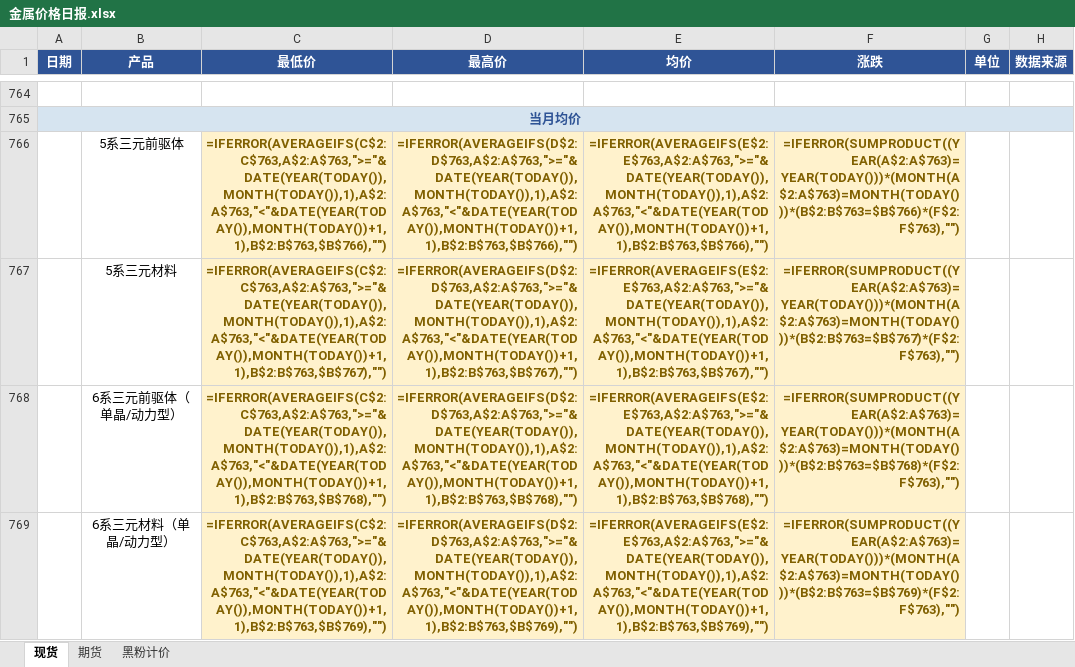
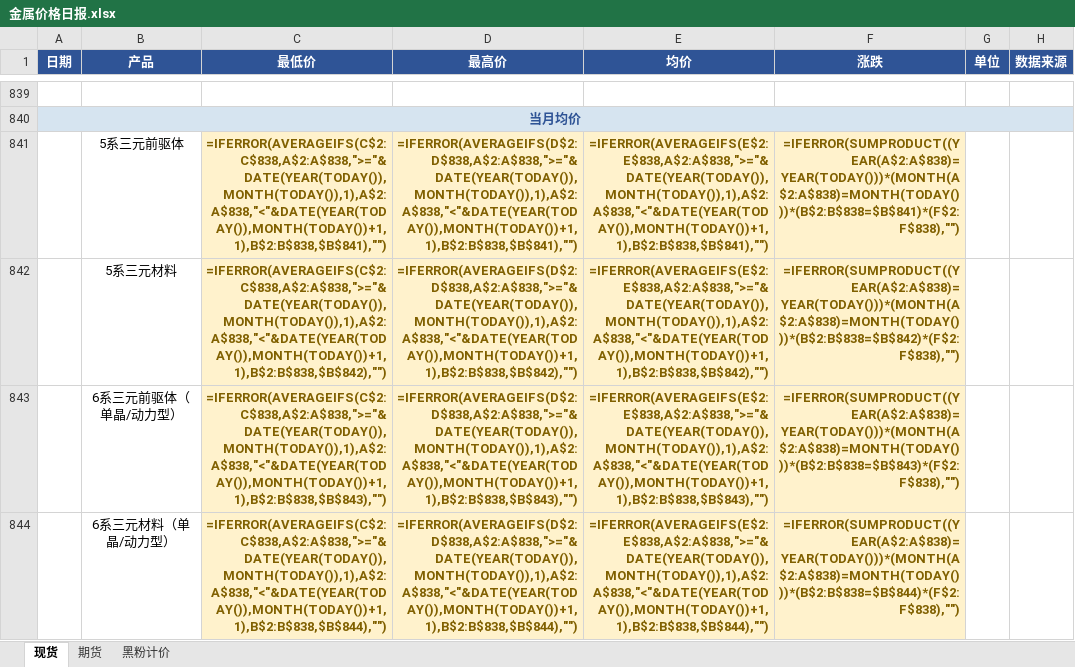
Before and after one commit to liushirong0423-sudo/metal-dashboard, an Excel workbook: 金属价格日报.xlsx, sheet 现货, drawn as a sheet; only a part is shown, gaps mark what is left out; values as stored, in another font and other column widths than the file's, no borders; formulas without a stored value are shown as written; addresses are those after the commit; the diff covers the shown part only; the diff names each change by its address in the sheet, - before the commit and + after, or states it on an @@ line.

```diff
--- a/金属价格日报.xlsx (sheet 现货)
+++ b/金属价格日报.xlsx (sheet 现货)
-C841 (最低价): =IFERROR(AVERAGEIFS(C$2:C$763,A$2:A$763,">="&DATE(YEAR(TODAY()),MONTH(TODAY()),1),A$2:A$763,"<"&DATE(YEAR(TODAY()),MONTH(TODAY())+1,1),B$2:B$763,$B$766),"")
+C841 (最低价): =IFERROR(AVERAGEIFS(C$2:C$838,A$2:A$838,">="&DATE(YEAR(TODAY()),MONTH(TODAY()),1),A$2:A$838,"<"&DATE(YEAR(TODAY()),MONTH(TODAY())+1,1),B$2:B$838,$B$841),"")
-D841 (最高价): =IFERROR(AVERAGEIFS(D$2:D$763,A$2:A$763,">="&DATE(YEAR(TODAY()),MONTH(TODAY()),1),A$2:A$763,"<"&DATE(YEAR(TODAY()),MONTH(TODAY())+1,1),B$2:B$763,$B$766),"")
+D841 (最高价): =IFERROR(AVERAGEIFS(D$2:D$838,A$2:A$838,">="&DATE(YEAR(TODAY()),MONTH(TODAY()),1),A$2:A$838,"<"&DATE(YEAR(TODAY()),MONTH(TODAY())+1,1),B$2:B$838,$B$841),"")
-E841 (均价): =IFERROR(AVERAGEIFS(E$2:E$763,A$2:A$763,">="&DATE(YEAR(TODAY()),MONTH(TODAY()),1),A$2:A$763,"<"&DATE(YEAR(TODAY()),MONTH(TODAY())+1,1),B$2:B$763,$B$766),"")
+E841 (均价): =IFERROR(AVERAGEIFS(E$2:E$838,A$2:A$838,">="&DATE(YEAR(TODAY()),MONTH(TODAY()),1),A$2:A$838,"<"&DATE(YEAR(TODAY()),MONTH(TODAY())+1,1),B$2:B$838,$B$841),"")
-F841 (涨跌): =IFERROR(SUMPRODUCT((YEAR(A$2:A$763)=YEAR(TODAY()))*(MONTH(A$2:A$763)=MONTH(TODAY()))*(B$2:B$763=$B$766)*(F$2:F$763),"")
+F841 (涨跌): =IFERROR(SUMPRODUCT((YEAR(A$2:A$838)=YEAR(TODAY()))*(MONTH(A$2:A$838)=MONTH(TODAY()))*(B$2:B$838=$B$841)*(F$2:F$838),"")
-C842 (最低价): =IFERROR(AVERAGEIFS(C$2:C$763,A$2:A$763,">="&DATE(YEAR(TODAY()),MONTH(TODAY()),1),A$2:A$763,"<"&DATE(YEAR(TODAY()),MONTH(TODAY())+1,1),B$2:B$763,$B$767),"")
+C842 (最低价): =IFERROR(AVERAGEIFS(C$2:C$838,A$2:A$838,">="&DATE(YEAR(TODAY()),MONTH(TODAY()),1),A$2:A$838,"<"&DATE(YEAR(TODAY()),MONTH(TODAY())+1,1),B$2:B$838,$B$842),"")
-D842 (最高价): =IFERROR(AVERAGEIFS(D$2:D$763,A$2:A$763,">="&DATE(YEAR(TODAY()),MONTH(TODAY()),1),A$2:A$763,"<"&DATE(YEAR(TODAY()),MONTH(TODAY())+1,1),B$2:B$763,$B$767),"")
+D842 (最高价): =IFERROR(AVERAGEIFS(D$2:D$838,A$2:A$838,">="&DATE(YEAR(TODAY()),MONTH(TODAY()),1),A$2:A$838,"<"&DATE(YEAR(TODAY()),MONTH(TODAY())+1,1),B$2:B$838,$B$842),"")
-E842 (均价): =IFERROR(AVERAGEIFS(E$2:E$763,A$2:A$763,">="&DATE(YEAR(TODAY()),MONTH(TODAY()),1),A$2:A$763,"<"&DATE(YEAR(TODAY()),MONTH(TODAY())+1,1),B$2:B$763,$B$767),"")
+E842 (均价): =IFERROR(AVERAGEIFS(E$2:E$838,A$2:A$838,">="&DATE(YEAR(TODAY()),MONTH(TODAY()),1),A$2:A$838,"<"&DATE(YEAR(TODAY()),MONTH(TODAY())+1,1),B$2:B$838,$B$842),"")
-F842 (涨跌): =IFERROR(SUMPRODUCT((YEAR(A$2:A$763)=YEAR(TODAY()))*(MONTH(A$2:A$763)=MONTH(TODAY()))*(B$2:B$763=$B$767)*(F$2:F$763),"")
+F842 (涨跌): =IFERROR(SUMPRODUCT((YEAR(A$2:A$838)=YEAR(TODAY()))*(MONTH(A$2:A$838)=MONTH(TODAY()))*(B$2:B$838=$B$842)*(F$2:F$838),"")
-C843 (最低价): =IFERROR(AVERAGEIFS(C$2:C$763,A$2:A$763,">="&DATE(YEAR(TODAY()),MONTH(TODAY()),1),A$2:A$763,"<"&DATE(YEAR(TODAY()),MONTH(TODAY())+1,1),B$2:B$763,$B$768),"")
+C843 (最低价): =IFERROR(AVERAGEIFS(C$2:C$838,A$2:A$838,">="&DATE(YEAR(TODAY()),MONTH(TODAY()),1),A$2:A$838,"<"&DATE(YEAR(TODAY()),MONTH(TODAY())+1,1),B$2:B$838,$B$843),"")
-D843 (最高价): =IFERROR(AVERAGEIFS(D$2:D$763,A$2:A$763,">="&DATE(YEAR(TODAY()),MONTH(TODAY()),1),A$2:A$763,"<"&DATE(YEAR(TODAY()),MONTH(TODAY())+1,1),B$2:B$763,$B$768),"")
+D843 (最高价): =IFERROR(AVERAGEIFS(D$2:D$838,A$2:A$838,">="&DATE(YEAR(TODAY()),MONTH(TODAY()),1),A$2:A$838,"<"&DATE(YEAR(TODAY()),MONTH(TODAY())+1,1),B$2:B$838,$B$843),"")
-E843 (均价): =IFERROR(AVERAGEIFS(E$2:E$763,A$2:A$763,">="&DATE(YEAR(TODAY()),MONTH(TODAY()),1),A$2:A$763,"<"&DATE(YEAR(TODAY()),MONTH(TODAY())+1,1),B$2:B$763,$B$768),"")
+E843 (均价): =IFERROR(AVERAGEIFS(E$2:E$838,A$2:A$838,">="&DATE(YEAR(TODAY()),MONTH(TODAY()),1),A$2:A$838,"<"&DATE(YEAR(TODAY()),MONTH(TODAY())+1,1),B$2:B$838,$B$843),"")
-F843 (涨跌): =IFERROR(SUMPRODUCT((YEAR(A$2:A$763)=YEAR(TODAY()))*(MONTH(A$2:A$763)=MONTH(TODAY()))*(B$2:B$763=$B$768)*(F$2:F$763),"")
+F843 (涨跌): =IFERROR(SUMPRODUCT((YEAR(A$2:A$838)=YEAR(TODAY()))*(MONTH(A$2:A$838)=MONTH(TODAY()))*(B$2:B$838=$B$843)*(F$2:F$838),"")
-C844 (最低价): =IFERROR(AVERAGEIFS(C$2:C$763,A$2:A$763,">="&DATE(YEAR(TODAY()),MONTH(TODAY()),1),A$2:A$763,"<"&DATE(YEAR(TODAY()),MONTH(TODAY())+1,1),B$2:B$763,$B$769),"")
+C844 (最低价): =IFERROR(AVERAGEIFS(C$2:C$838,A$2:A$838,">="&DATE(YEAR(TODAY()),MONTH(TODAY()),1),A$2:A$838,"<"&DATE(YEAR(TODAY()),MONTH(TODAY())+1,1),B$2:B$838,$B$844),"")
-D844 (最高价): =IFERROR(AVERAGEIFS(D$2:D$763,A$2:A$763,">="&DATE(YEAR(TODAY()),MONTH(TODAY()),1),A$2:A$763,"<"&DATE(YEAR(TODAY()),MONTH(TODAY())+1,1),B$2:B$763,$B$769),"")
+D844 (最高价): =IFERROR(AVERAGEIFS(D$2:D$838,A$2:A$838,">="&DATE(YEAR(TODAY()),MONTH(TODAY()),1),A$2:A$838,"<"&DATE(YEAR(TODAY()),MONTH(TODAY())+1,1),B$2:B$838,$B$844),"")
-E844 (均价): =IFERROR(AVERAGEIFS(E$2:E$763,A$2:A$763,">="&DATE(YEAR(TODAY()),MONTH(TODAY()),1),A$2:A$763,"<"&DATE(YEAR(TODAY()),MONTH(TODAY())+1,1),B$2:B$763,$B$769),"")
+E844 (均价): =IFERROR(AVERAGEIFS(E$2:E$838,A$2:A$838,">="&DATE(YEAR(TODAY()),MONTH(TODAY()),1),A$2:A$838,"<"&DATE(YEAR(TODAY()),MONTH(TODAY())+1,1),B$2:B$838,$B$844),"")
-F844 (涨跌): =IFERROR(SUMPRODUCT((YEAR(A$2:A$763)=YEAR(TODAY()))*(MONTH(A$2:A$763)=MONTH(TODAY()))*(B$2:B$763=$B$769)*(F$2:F$763),"")
+F844 (涨跌): =IFERROR(SUMPRODUCT((YEAR(A$2:A$838)=YEAR(TODAY()))*(MONTH(A$2:A$838)=MONTH(TODAY()))*(B$2:B$838=$B$844)*(F$2:F$838),"")
```
Also changed, not shown: 75 added rows and 284 edited cells elsewhere in this sheet, sheet 期货, 1 other file.
